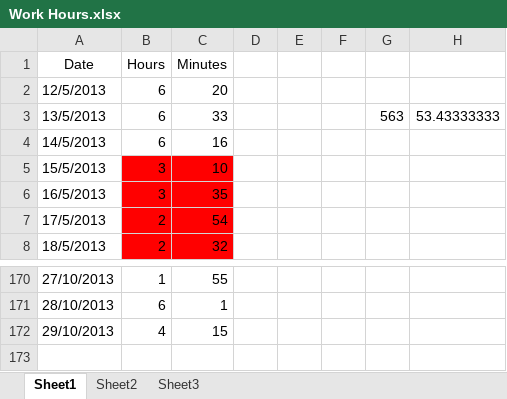
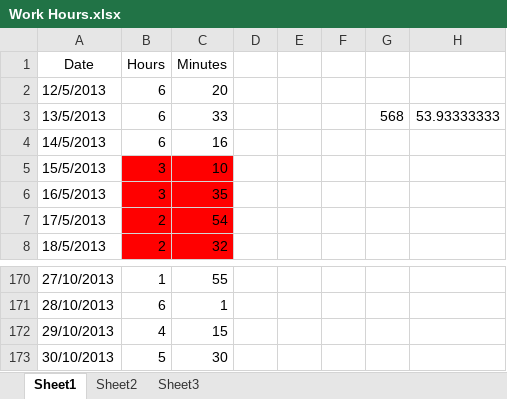
Before and after one commit to Synex-83/GSOM, an Excel workbook: Time Keeping/Work Hours.xlsx, sheet Sheet1, drawn as a sheet; only a part is shown, gaps mark what is left out; values as stored, in another font and other column widths than the file's, no borders; the diff names each change by its address in the sheet, - before the commit and + after, or states it on an @@ line.

Commit message:
time update

```diff
--- a/Time Keeping/Work Hours.xlsx (sheet Sheet1)
+++ b/Time Keeping/Work Hours.xlsx (sheet Sheet1)
-G3: 563
+G3: 568
-H3: 53.43333333
+H3: 53.93333333
+row 173: 30/10/2013 | 5 | 30
```
